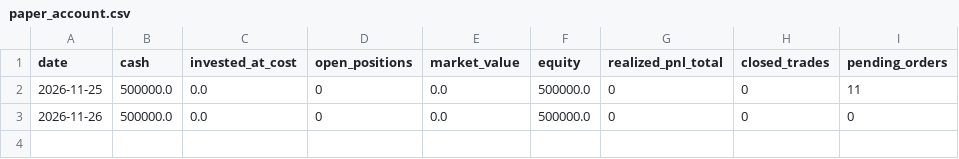
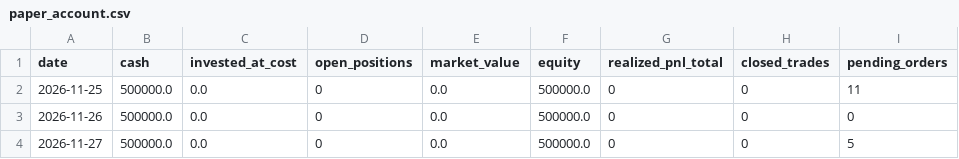
Before and after one commit to johnebe2020-trade/Nse-scanner, a CSV file: paper_account.csv, drawn as a sheet.

```diff
--- a/paper_account.csv
+++ b/paper_account.csv
@@ -3 +3,2 @@ date,cash,invested_at_cost,open_positions,market_value,equity,realized_pnl_total
 2026-11-26,500000.0,0.0,0,0.0,500000.0,0,0,0
+2026-11-27,500000.0,0.0,0,0.0,500000.0,0,0,5
```
Also changed, not shown: paper_events.csv, 1 other file.
